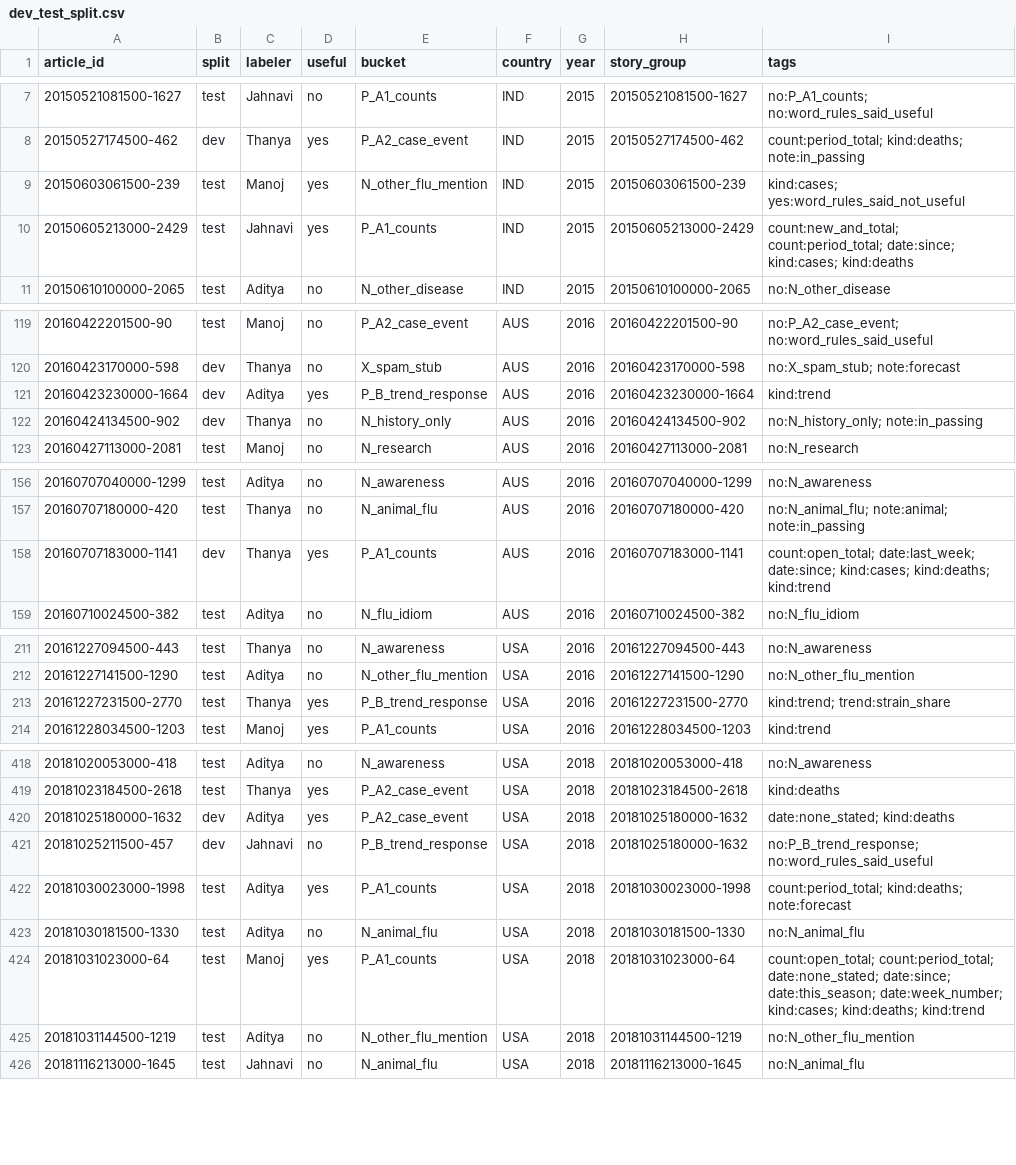
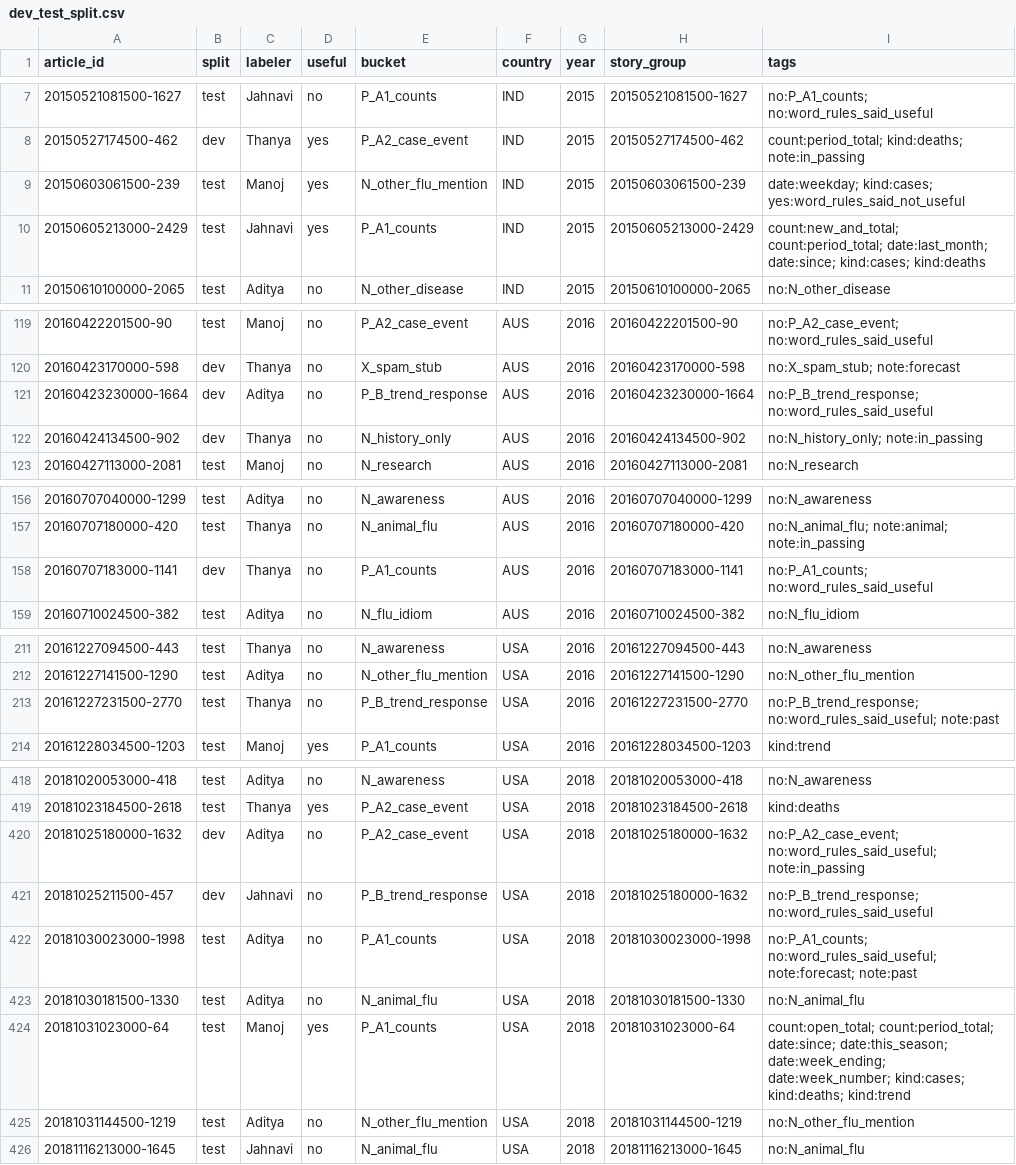
Before and after one commit to chandaluri786/Content-Based-Epidemic-Intelligence-for-Recurring-Seasonal-Epidemics, a CSV file: sampling/split/dev_test_split.csv, drawn as a sheet; only a part is shown, gaps mark what is left out; the diff covers the shown part only.

```diff
--- a/sampling/split/dev_test_split.csv
+++ b/sampling/split/dev_test_split.csv
@@ -8,4 +8,4 @@ article_id,split,labeler,useful,bucket,country,year,story_group,tags
 20150527174500-462,dev,Thanya,yes,P_A2_case_event,IND,2015,20150527174500-462,count:period_total; kind:deaths; note:in_passing
-20150603061500-239,test,Manoj,yes,N_other_flu_mention,IND,2015,20150603061500-239,kind:cases; yes:word_rules_said_not_useful
-20150605213000-2429,test,Jahnavi,yes,P_A1_counts,IND,2015,20150605213000-2429,count:new_and_total; count:period_total; date:since; kind:cases; kind:deaths
+20150603061500-239,test,Manoj,yes,N_other_flu_mention,IND,2015,20150603061500-239,date:weekday; kind:cases; yes:word_rules_said_not_useful
+20150605213000-2429,test,Jahnavi,yes,P_A1_counts,IND,2015,20150605213000-2429,count:new_and_total; count:period_total; date:last_month; date:since; kind:cases; kind:deaths
 20150610100000-2065,test,Aditya,no,N_other_disease,IND,2015,20150610100000-2065,no:N_other_disease
@@ -120,3 +120,3 @@ article_id,split,labeler,useful,bucket,country,year,story_group,tags
 20160423170000-598,dev,Thanya,no,X_spam_stub,AUS,2016,20160423170000-598,no:X_spam_stub; note:forecast
-20160423230000-1664,dev,Aditya,yes,P_B_trend_response,AUS,2016,20160423230000-1664,kind:trend
+20160423230000-1664,dev,Aditya,no,P_B_trend_response,AUS,2016,20160423230000-1664,no:P_B_trend_response; no:word_rules_said_useful
 20160424134500-902,dev,Thanya,no,N_history_only,AUS,2016,20160424134500-902,no:N_history_only; note:in_passing
@@ -157,3 +157,3 @@ article_id,split,labeler,useful,bucket,country,year,story_group,tags
 20160707180000-420,test,Thanya,no,N_animal_flu,AUS,2016,20160707180000-420,no:N_animal_flu; note:animal; note:in_passing
-20160707183000-1141,dev,Thanya,yes,P_A1_counts,AUS,2016,20160707183000-1141,count:open_total; date:last_week; date:since; kind:cases; kind:deaths; kind:trend
+20160707183000-1141,dev,Thanya,no,P_A1_counts,AUS,2016,20160707183000-1141,no:P_A1_counts; no:word_rules_said_useful
 20160710024500-382,test,Aditya,no,N_flu_idiom,AUS,2016,20160710024500-382,no:N_flu_idiom
@@ -212,3 +212,3 @@ article_id,split,labeler,useful,bucket,country,year,story_group,tags
 20161227141500-1290,test,Aditya,no,N_other_flu_mention,USA,2016,20161227141500-1290,no:N_other_flu_mention
-20161227231500-2770,test,Thanya,yes,P_B_trend_response,USA,2016,20161227231500-2770,kind:trend; trend:strain_share
+20161227231500-2770,test,Thanya,no,P_B_trend_response,USA,2016,20161227231500-2770,no:P_B_trend_response; no:word_rules_said_useful; note:past
 20161228034500-1203,test,Manoj,yes,P_A1_counts,USA,2016,20161228034500-1203,kind:trend
@@ -419,7 +419,7 @@ article_id,split,labeler,useful,bucket,country,year,story_group,tags
 20181023184500-2618,test,Thanya,yes,P_A2_case_event,USA,2018,20181023184500-2618,kind:deaths
-20181025180000-1632,dev,Aditya,yes,P_A2_case_event,USA,2018,20181025180000-1632,date:none_stated; kind:deaths
+20181025180000-1632,dev,Aditya,no,P_A2_case_event,USA,2018,20181025180000-1632,no:P_A2_case_event; no:word_rules_said_useful; note:in_passing
 20181025211500-457,dev,Jahnavi,no,P_B_trend_response,USA,2018,20181025180000-1632,no:P_B_trend_response; no:word_rules_said_useful
-20181030023000-1998,test,Aditya,yes,P_A1_counts,USA,2018,20181030023000-1998,count:period_total; kind:deaths; note:forecast
+20181030023000-1998,test,Aditya,no,P_A1_counts,USA,2018,20181030023000-1998,no:P_A1_counts; no:word_rules_said_useful; note:forecast; note:past
 20181030181500-1330,test,Aditya,no,N_animal_flu,USA,2018,20181030181500-1330,no:N_animal_flu
-20181031023000-64,test,Manoj,yes,P_A1_counts,USA,2018,20181031023000-64,count:open_total; count:period_total; date:none_stated; date:since; date:this_season; date:week_number; kind:cases; kind:deaths; kind:trend
+20181031023000-64,test,Manoj,yes,P_A1_counts,USA,2018,20181031023000-64,count:open_total; count:period_total; date:since; date:this_season; date:week_ending; date:week_number; kind:cases; kind:deaths; kind:trend
 20181031144500-1219,test,Aditya,no,N_other_flu_mention,USA,2018,20181031144500-1219,no:N_other_flu_mention
```
Also changed, not shown: 25 edited cells elsewhere in this file, 2 other files.
